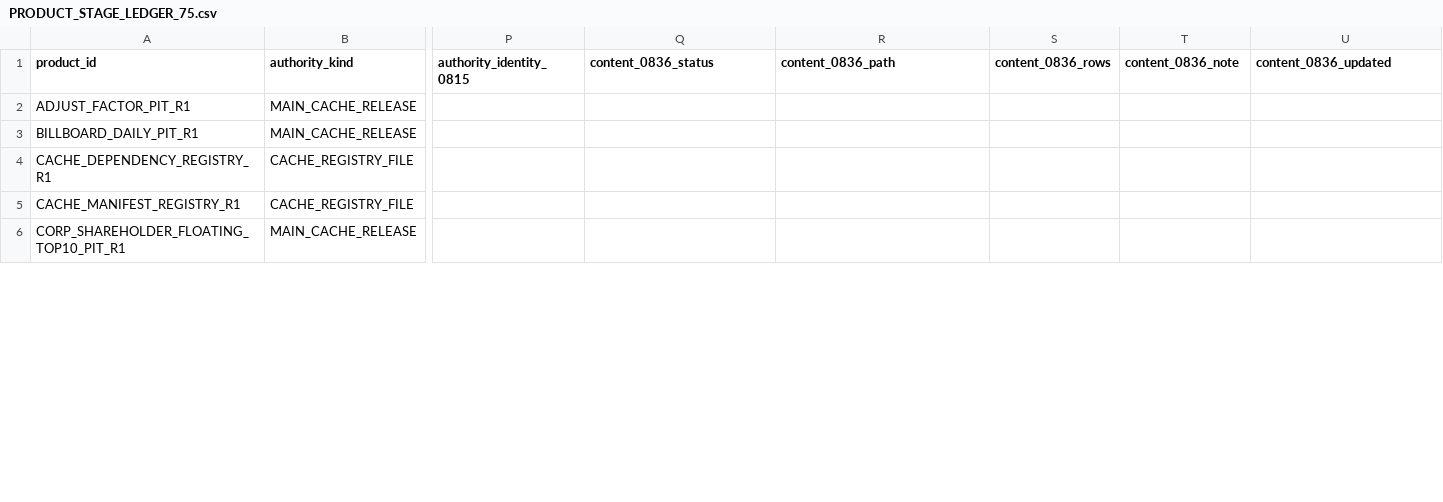
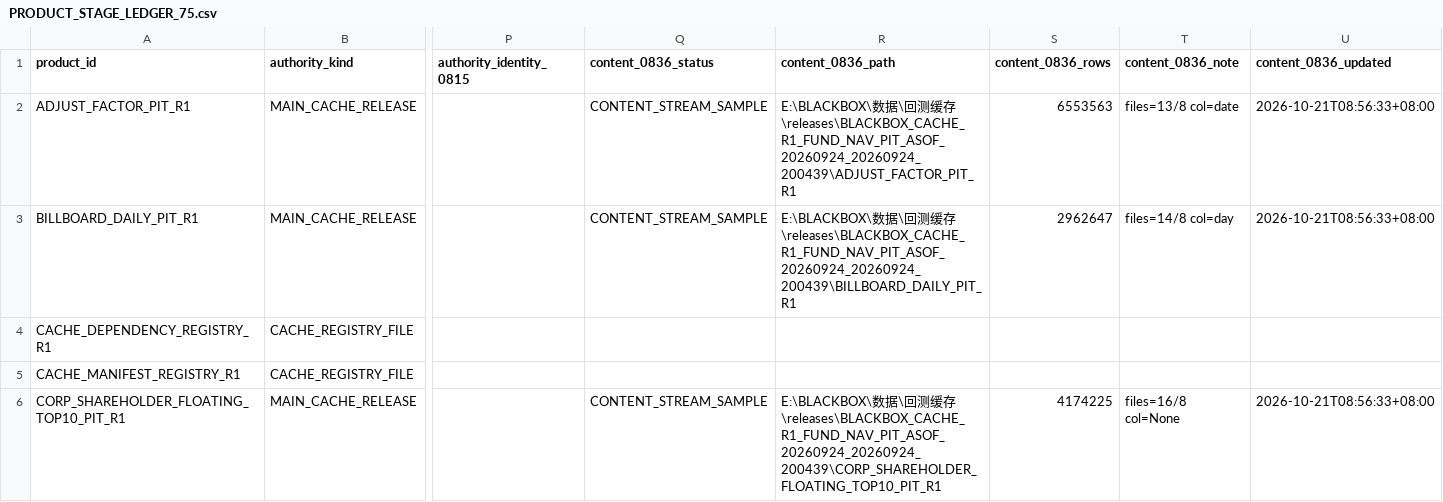
Before and after one commit to zwdjwsam-creator/sam, a CSV file: agents/chatgpt/inbox/BLACKBOX_SYSTEM_DATA_RULES_FULL_INVENTORY_20261020_2150/v2/continue_0010/correction_0650/PRODUCT_STAGE_LEDGER_75.csv, drawn as a sheet; only a part is shown, gaps mark what is left out; the diff covers the shown part only; the diff names each change by its address in the sheet, - before the commit and + after, or states it on an @@ line.

Commit message:
HUB: inventory 0836 batch2 product content samples

```diff
--- a/agents/chatgpt/inbox/BLACKBOX_SYSTEM_DATA_RULES_FULL_INVENTORY_20261020_2150/v2/continue_0010/correction_0650/PRODUCT_STAGE_LEDGER_75.csv
+++ b/agents/chatgpt/inbox/BLACKBOX_SYSTEM_DATA_RULES_FULL_INVENTORY_20261020_2150/v2/continue_0010/correction_0650/PRODUCT_STAGE_LEDGER_75.csv
-Q2:Q3 (content_0836_status): (empty)
+Q2:Q3 (content_0836_status): CONTENT_STREAM_SAMPLE
-R2 (content_0836_path): (empty)
+R2 (content_0836_path): E:\BLACKBOX\数据\回测缓存\releases\BLACKBOX_CACHE_R1_FUND_NAV_PIT_ASOF_20260924_20260924_200439\ADJUST_FACTOR_PIT_R1
-S2 (content_0836_rows): (empty)
+S2 (content_0836_rows): 6553563
-T2 (content_0836_note): (empty)
+T2 (content_0836_note): files=13/8 col=date
-U2:U3 (content_0836_updated): (empty)
+U2:U3 (content_0836_updated): 2026-10-21T08:56:33+08:00
-R3 (content_0836_path): (empty)
+R3 (content_0836_path): E:\BLACKBOX\数据\回测缓存\releases\BLACKBOX_CACHE_R1_FUND_NAV_PIT_ASOF_20260924_20260924_200439\BILLBOARD_DAILY_PIT_R1
-S3 (content_0836_rows): (empty)
+S3 (content_0836_rows): 2962647
-T3 (content_0836_note): (empty)
+T3 (content_0836_note): files=14/8 col=day
-Q6 (content_0836_status): (empty)
+Q6 (content_0836_status): CONTENT_STREAM_SAMPLE
-R6 (content_0836_path): (empty)
+R6 (content_0836_path): E:\BLACKBOX\数据\回测缓存\releases\BLACKBOX_CACHE_R1_FUND_NAV_PIT_ASOF_20260924_20260924_200439\CORP_SHAREHOLDER_FLOATING_TOP10_PIT_R1
-S6 (content_0836_rows): (empty)
+S6 (content_0836_rows): 4174225
-T6 (content_0836_note): (empty)
+T6 (content_0836_note): files=16/8 col=None
-U6 (content_0836_updated): (empty)
+U6 (content_0836_updated): 2026-10-21T08:56:33+08:00
```
Also changed, not shown: 85 edited cells elsewhere in this file.
